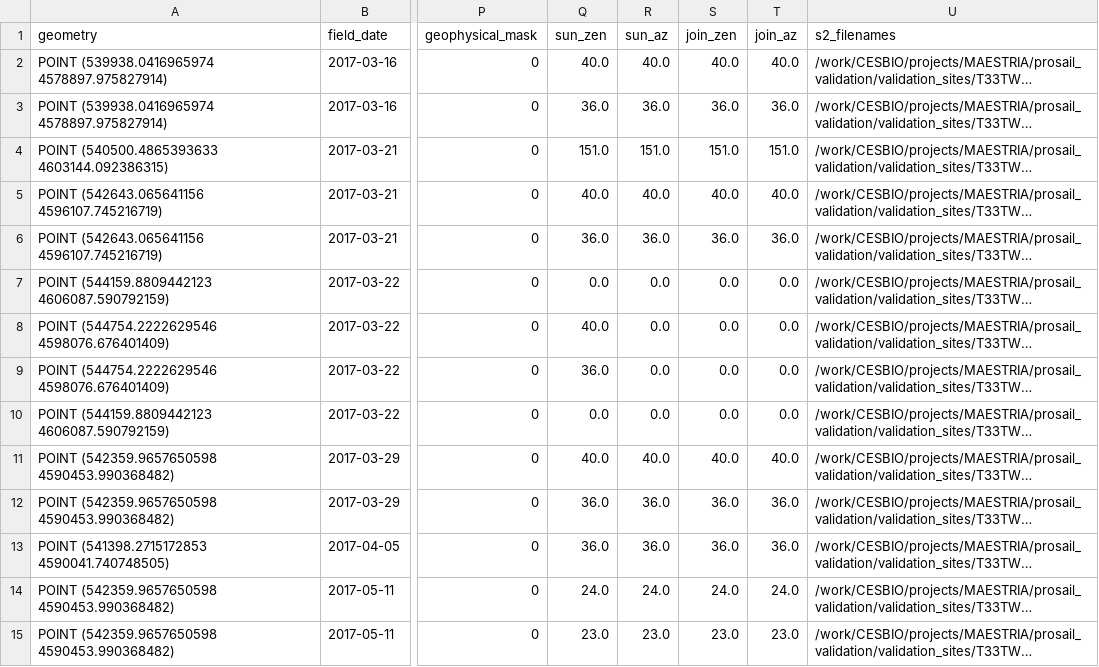
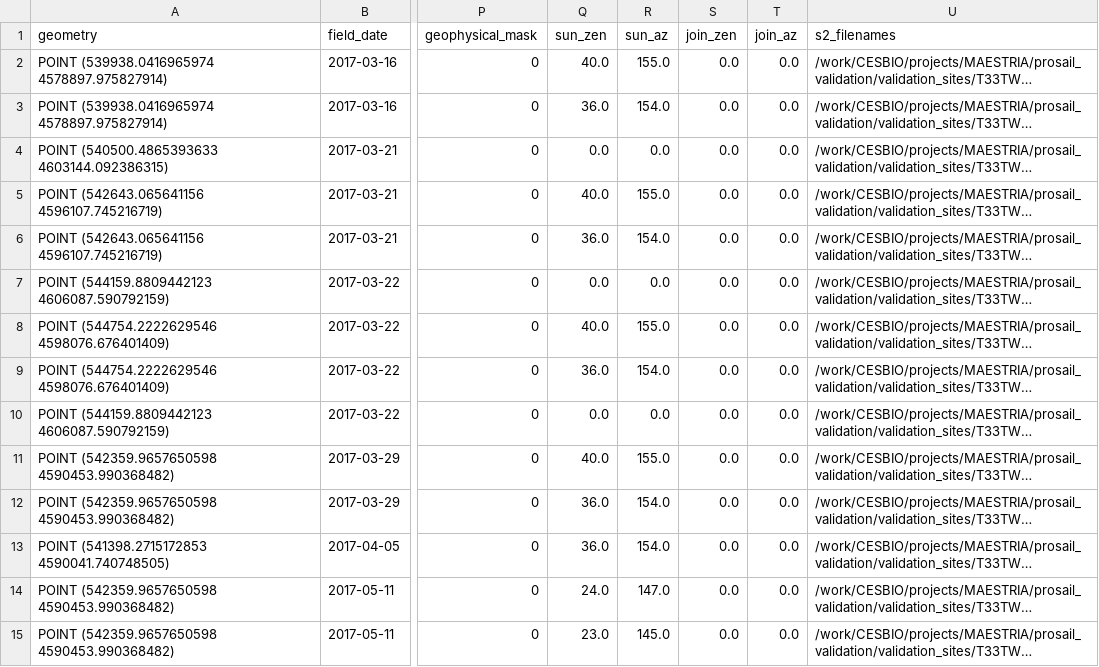
Before and after one commit to Evoland-Land-Monitoring-Evolution/prosailvae, a CSV file: field_data/processed/after_italy_T33TWF.csv, drawn as a sheet; only a part is shown, gaps mark what is left out; long unchanged cells end in …; the diff covers the shown part only; the diff names each change by its address in the sheet, - before the commit and + after, or states it on an @@ line.

```diff
--- a/field_data/processed/after_italy_T33TWF.csv
+++ b/field_data/processed/after_italy_T33TWF.csv
-R2 (sun_az): 40.0
+R2 (sun_az): 155.0
-S2 (join_zen): 40.0
+S2 (join_zen): 0.0
-T2 (join_az): 40.0
+T2 (join_az): 0.0
-R3 (sun_az): 36.0
+R3 (sun_az): 154.0
-S3 (join_zen): 36.0
+S3 (join_zen): 0.0
-T3 (join_az): 36.0
+T3 (join_az): 0.0
-Q4 (sun_zen): 151.0
+Q4 (sun_zen): 0.0
-R4 (sun_az): 151.0
+R4 (sun_az): 0.0
-S4 (join_zen): 151.0
+S4 (join_zen): 0.0
-T4 (join_az): 151.0
+T4 (join_az): 0.0
-R5 (sun_az): 40.0
+R5 (sun_az): 155.0
-S5 (join_zen): 40.0
+S5 (join_zen): 0.0
-T5 (join_az): 40.0
+T5 (join_az): 0.0
-R6 (sun_az): 36.0
+R6 (sun_az): 154.0
-S6 (join_zen): 36.0
+S6 (join_zen): 0.0
-T6 (join_az): 36.0
+T6 (join_az): 0.0
-R8 (sun_az): 0.0
+R8 (sun_az): 155.0
-R9 (sun_az): 0.0
+R9 (sun_az): 154.0
-R11 (sun_az): 40.0
+R11 (sun_az): 155.0
-S11 (join_zen): 40.0
+S11 (join_zen): 0.0
-T11 (join_az): 40.0
+T11 (join_az): 0.0
-R12:R13 (sun_az): 36.0
+R12:R13 (sun_az): 154.0
-S12:S13 (join_zen): 36.0
+S12:S13 (join_zen): 0.0
-T12:T13 (join_az): 36.0
+T12:T13 (join_az): 0.0
-R14 (sun_az): 24.0
+R14 (sun_az): 147.0
-S14 (join_zen): 24.0
+S14 (join_zen): 0.0
-T14 (join_az): 24.0
+T14 (join_az): 0.0
-R15 (sun_az): 23.0
+R15 (sun_az): 145.0
-S15 (join_zen): 23.0
+S15 (join_zen): 0.0
-T15 (join_az): 23.0
+T15 (join_az): 0.0
```
Also changed, not shown: 57 edited cells elsewhere in this file, field_data/processed/after_france_T31TCJ.csv, field_data/processed/after_spain_T30TUM.csv, 3 other files.
